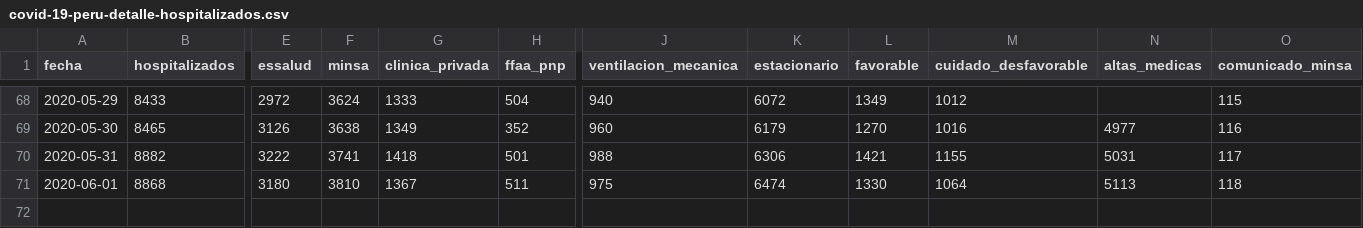
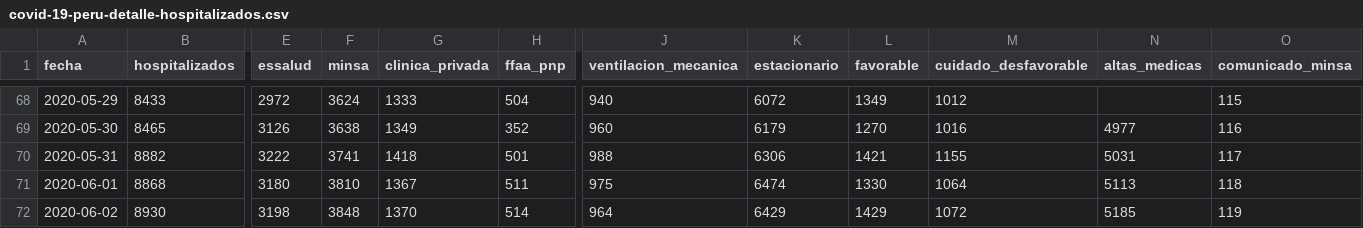
Before and after one commit to jmcastagnetto/covid-19-peru-data, a CSV file: datos/covid-19-peru-detalle-hospitalizados.csv, drawn as a sheet; only a part is shown, gaps mark what is left out; rows hold the shown columns only; the diff names each change by its address in the sheet, - before the commit and + after, or states it on an @@ line.

```diff
--- a/datos/covid-19-peru-detalle-hospitalizados.csv
+++ b/datos/covid-19-peru-detalle-hospitalizados.csv
+row 72: 2020-06-02 | 8930 | 3198 | 3848 | 1370 | 514 | 964 | 6429 | 1429 | 1072 | 5185 | 119
```
Also changed, not shown: datos/covid-19-peru-camas-uci.csv, datos/covid-19-peru-data-con-ubigeos.csv, 18 other files.
